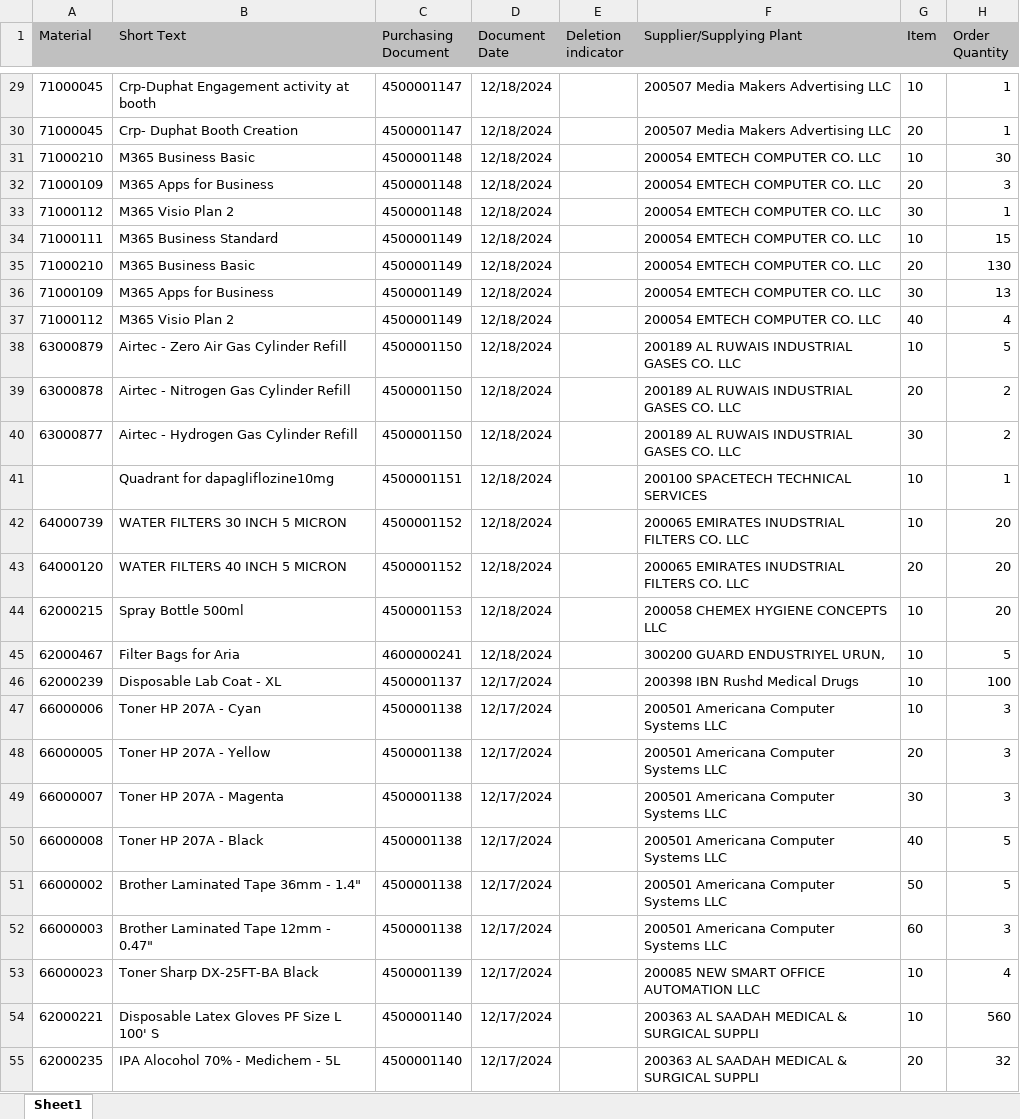
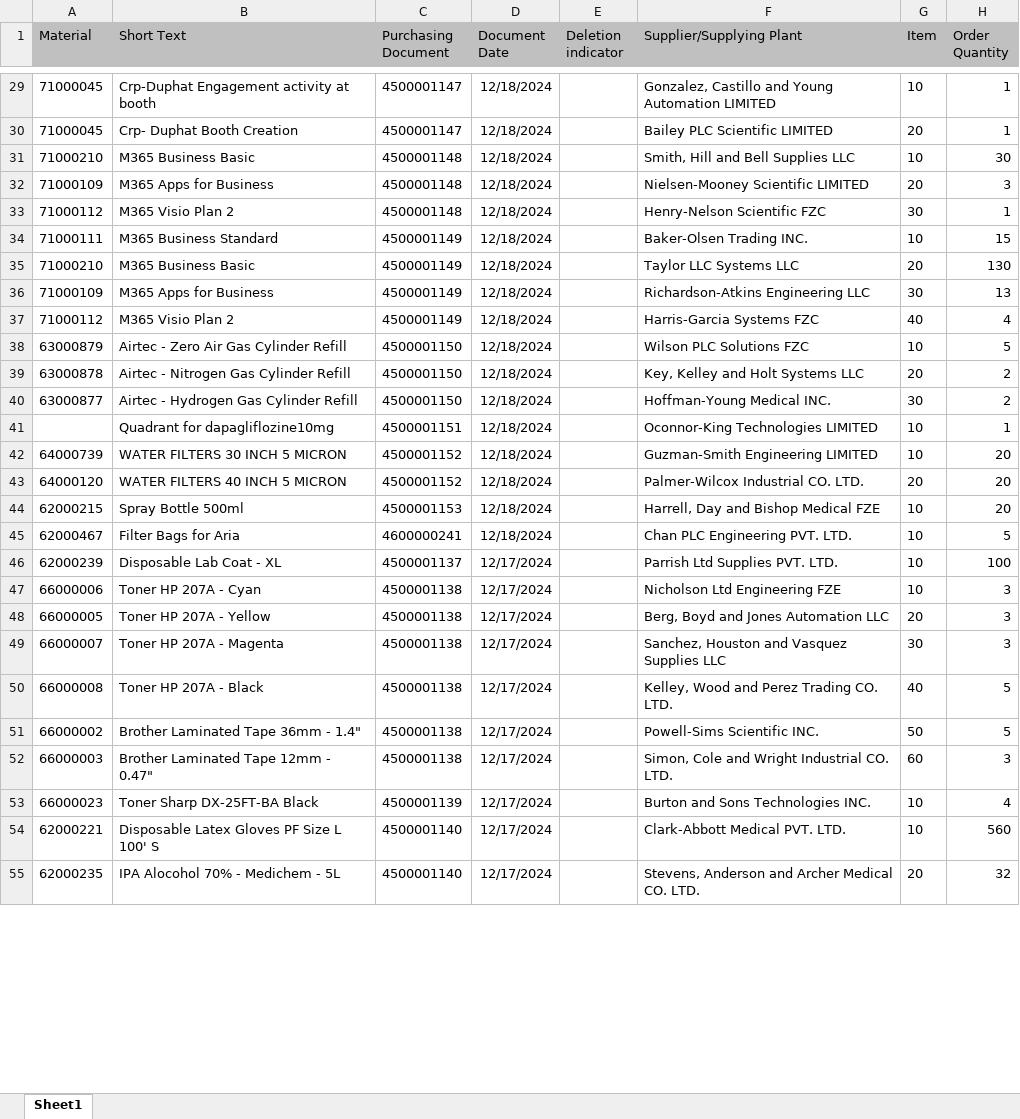
Before and after one commit to Vibhushitthescguy/spend-intelligence-agenticAI, an Excel workbook: Procurement spend data for FY 24.xlsx, sheet Sheet1, drawn as a sheet; only a part is shown, gaps mark what is left out; values as stored, in another font and other column widths than the file's, no borders; the diff covers the shown part only; the diff names each change by its address in the sheet, - before the commit and + after, or states it on an @@ line.

```diff
--- a/Procurement spend data for FY 24.xlsx (sheet Sheet1)
+++ b/Procurement spend data for FY 24.xlsx (sheet Sheet1)
-F29 (Supplier/Supplying Plant): 200507 Media Makers Advertising LLC
+F29 (Supplier/Supplying Plant): Gonzalez, Castillo and Young Automation LIMITED
-F30 (Supplier/Supplying Plant): 200507 Media Makers Advertising LLC
+F30 (Supplier/Supplying Plant): Bailey PLC Scientific LIMITED
-F31 (Supplier/Supplying Plant): 200054 EMTECH COMPUTER CO. LLC
+F31 (Supplier/Supplying Plant): Smith, Hill and Bell Supplies LLC
-F32 (Supplier/Supplying Plant): 200054 EMTECH COMPUTER CO. LLC
+F32 (Supplier/Supplying Plant): Nielsen-Mooney Scientific LIMITED
-F33 (Supplier/Supplying Plant): 200054 EMTECH COMPUTER CO. LLC
+F33 (Supplier/Supplying Plant): Henry-Nelson Scientific FZC
-F34 (Supplier/Supplying Plant): 200054 EMTECH COMPUTER CO. LLC
+F34 (Supplier/Supplying Plant): Baker-Olsen Trading INC.
-F35 (Supplier/Supplying Plant): 200054 EMTECH COMPUTER CO. LLC
+F35 (Supplier/Supplying Plant): Taylor LLC Systems LLC
-F36 (Supplier/Supplying Plant): 200054 EMTECH COMPUTER CO. LLC
+F36 (Supplier/Supplying Plant): Richardson-Atkins Engineering LLC
-F37 (Supplier/Supplying Plant): 200054 EMTECH COMPUTER CO. LLC
+F37 (Supplier/Supplying Plant): Harris-Garcia Systems FZC
-F38 (Supplier/Supplying Plant): 200189 AL RUWAIS INDUSTRIAL GASES CO. LLC
+F38 (Supplier/Supplying Plant): Wilson PLC Solutions FZC
-F39 (Supplier/Supplying Plant): 200189 AL RUWAIS INDUSTRIAL GASES CO. LLC
+F39 (Supplier/Supplying Plant): Key, Kelley and Holt Systems LLC
-F40 (Supplier/Supplying Plant): 200189 AL RUWAIS INDUSTRIAL GASES CO. LLC
+F40 (Supplier/Supplying Plant): Hoffman-Young Medical INC.
-F41 (Supplier/Supplying Plant): 200100 SPACETECH TECHNICAL SERVICES
+F41 (Supplier/Supplying Plant): Oconnor-King Technologies LIMITED
-F42 (Supplier/Supplying Plant): 200065 EMIRATES INUDSTRIAL FILTERS CO. LLC
+F42 (Supplier/Supplying Plant): Guzman-Smith Engineering LIMITED
-F43 (Supplier/Supplying Plant): 200065 EMIRATES INUDSTRIAL FILTERS CO. LLC
+F43 (Supplier/Supplying Plant): Palmer-Wilcox Industrial CO. LTD.
-F44 (Supplier/Supplying Plant): 200058 CHEMEX HYGIENE CONCEPTS LLC
+F44 (Supplier/Supplying Plant): Harrell, Day and Bishop Medical FZE
-F45 (Supplier/Supplying Plant): 300200 GUARD ENDUSTRIYEL URUN,
+F45 (Supplier/Supplying Plant): Chan PLC Engineering PVT. LTD.
-F46 (Supplier/Supplying Plant): 200398 IBN Rushd Medical Drugs
+F46 (Supplier/Supplying Plant): Parrish Ltd Supplies PVT. LTD.
-F47 (Supplier/Supplying Plant): 200501 Americana Computer Systems LLC
+F47 (Supplier/Supplying Plant): Nicholson Ltd Engineering FZE
-F48 (Supplier/Supplying Plant): 200501 Americana Computer Systems LLC
+F48 (Supplier/Supplying Plant): Berg, Boyd and Jones Automation LLC
-F49 (Supplier/Supplying Plant): 200501 Americana Computer Systems LLC
+F49 (Supplier/Supplying Plant): Sanchez, Houston and Vasquez Supplies LLC
-F50 (Supplier/Supplying Plant): 200501 Americana Computer Systems LLC
+F50 (Supplier/Supplying Plant): Kelley, Wood and Perez Trading CO. LTD.
-F51 (Supplier/Supplying Plant): 200501 Americana Computer Systems LLC
+F51 (Supplier/Supplying Plant): Powell-Sims Scientific INC.
-F52 (Supplier/Supplying Plant): 200501 Americana Computer Systems LLC
+F52 (Supplier/Supplying Plant): Simon, Cole and Wright Industrial CO. LTD.
-F53 (Supplier/Supplying Plant): 200085 NEW SMART OFFICE AUTOMATION LLC
+F53 (Supplier/Supplying Plant): Burton and Sons Technologies INC.
-F54 (Supplier/Supplying Plant): 200363 AL SAADAH MEDICAL & SURGICAL SUPPLI
+F54 (Supplier/Supplying Plant): Clark-Abbott Medical PVT. LTD.
-F55 (Supplier/Supplying Plant): 200363 AL SAADAH MEDICAL & SURGICAL SUPPLI
+F55 (Supplier/Supplying Plant): Stevens, Anderson and Archer Medical CO. LTD.
```
Also changed, not shown: 1818 edited cells elsewhere in this sheet.
